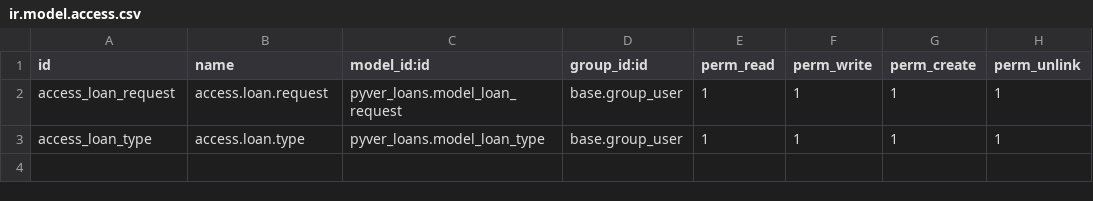
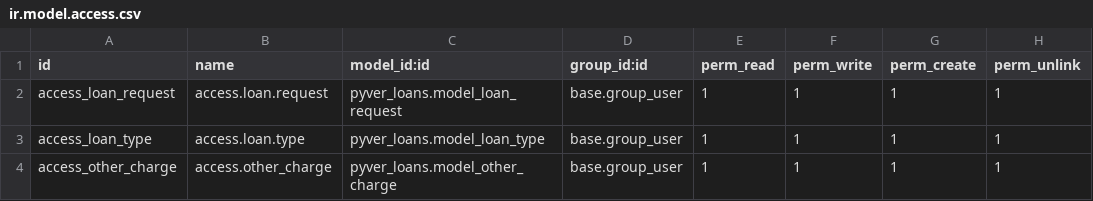
Before and after one commit to crisaianvergara/pyver, a CSV file: pyver_loans/security/ir.model.access.csv, drawn as a sheet.

```diff
--- a/pyver_loans/security/ir.model.access.csv
+++ b/pyver_loans/security/ir.model.access.csv
@@ -3 +3,2 @@ access_loan_request,access.loan.request,pyver_loans.model_loan_request,base.grou
 access_loan_type,access.loan.type,pyver_loans.model_loan_type,base.group_user,1,1,1,1
+access_other_charge,access.other_charge,pyver_loans.model_other_charge,base.group_user,1,1,1,1
```
Also changed, not shown: 11 other files.
